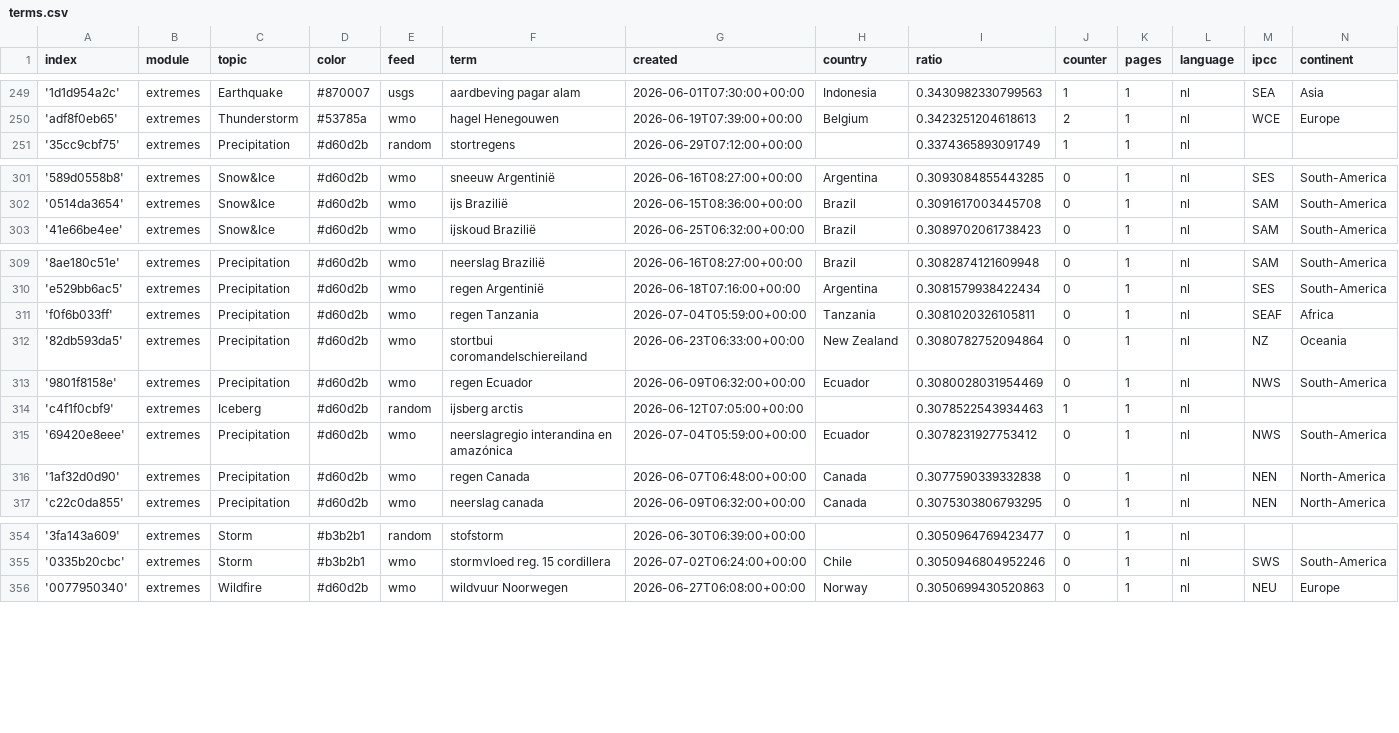
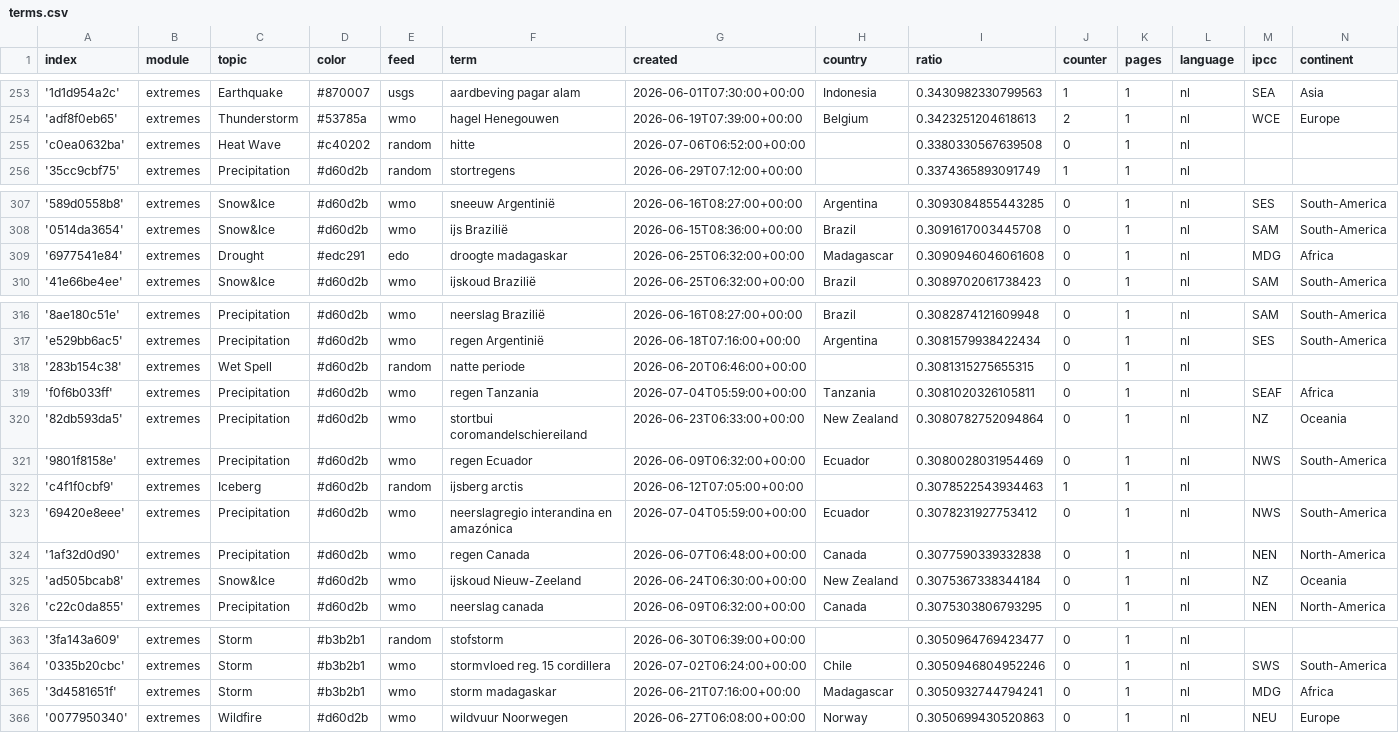
Before and after one commit to MarcoL95-News25/netherlandExtremes, a CSV file: terms.csv, drawn as a sheet; only a part is shown, gaps mark what is left out; the diff covers the shown part only.

```diff
--- a/terms.csv
+++ b/terms.csv
@@ -250,2 +254,3 @@ index,module,topic,color,feed,term,created,country,ratio,counter,pages,language,
 'adf8f0eb65',extremes,Thunderstorm,#53785a,wmo,hagel Henegouwen,2026-06-19T07:39:00+00:00,Belgium,0.3423251204618613,2,1,nl,WCE,Europe
+'c0ea0632ba',extremes,Heat Wave,#c40202,random,hitte,2026-07-06T06:52:00+00:00,,0.3380330567639508,0,1,nl,,
 '35cc9cbf75',extremes,Precipitation,#d60d2b,random,stortregens,2026-06-29T07:12:00+00:00,,0.3374365893091749,1,1,nl,,
@@ -302,2 +308,3 @@ index,module,topic,color,feed,term,created,country,ratio,counter,pages,language,
 '0514da3654',extremes,Snow&Ice,#d60d2b,wmo,ijs Brazilië,2026-06-15T08:36:00+00:00,Brazil,0.3091617003445708,0,1,nl,SAM,South-America
+'6977541e84',extremes,Drought,#edc291,edo,droogte madagaskar,2026-06-25T06:32:00+00:00,Madagascar,0.3090946046061608,0,1,nl,MDG,Africa
 '41e66be4ee',extremes,Snow&Ice,#d60d2b,wmo,ijskoud Brazilië,2026-06-25T06:32:00+00:00,Brazil,0.3089702061738423,0,1,nl,SAM,South-America
@@ -310,2 +317,3 @@ index,module,topic,color,feed,term,created,country,ratio,counter,pages,language,
 'e529bb6ac5',extremes,Precipitation,#d60d2b,wmo,regen Argentinië,2026-06-18T07:16:00+00:00,Argentina,0.3081579938422434,0,1,nl,SES,South-America
+'283b154c38',extremes,Wet Spell,#d60d2b,random,natte periode,2026-06-20T06:46:00+00:00,,0.3081315275655315,0,1,nl,,
 'f0f6b033ff',extremes,Precipitation,#d60d2b,wmo,regen Tanzania,2026-07-04T05:59:00+00:00,Tanzania,0.3081020326105811,0,1,nl,SEAF,Africa
@@ -316,2 +324,3 @@ index,module,topic,color,feed,term,created,country,ratio,counter,pages,language,
 '1af32d0d90',extremes,Precipitation,#d60d2b,wmo,regen Canada,2026-06-07T06:48:00+00:00,Canada,0.3077590339332838,0,1,nl,NEN,North-America
+'ad505bcab8',extremes,Snow&Ice,#d60d2b,wmo,ijskoud Nieuw-Zeeland,2026-06-24T06:30:00+00:00,New Zealand,0.3075367338344184,0,1,nl,NZ,Oceania
 'c22c0da855',extremes,Precipitation,#d60d2b,wmo,neerslag canada,2026-06-09T06:32:00+00:00,Canada,0.3075303806793295,0,1,nl,NEN,North-America
@@ -355,2 +364,3 @@ index,module,topic,color,feed,term,created,country,ratio,counter,pages,language,
 '0335b20cbc',extremes,Storm,#b3b2b1,wmo,stormvloed reg. 15 cordillera,2026-07-02T06:24:00+00:00,Chile,0.3050946804952246,0,1,nl,SWS,South-America
+'3d4581651f',extremes,Storm,#b3b2b1,wmo,storm madagaskar,2026-06-21T07:16:00+00:00,Madagascar,0.3050932744794241,0,1,nl,MDG,Africa
 '0077950340',extremes,Wildfire,#d60d2b,wmo,wildvuur Noorwegen,2026-06-27T06:08:00+00:00,Norway,0.3050699430520863,0,1,nl,NEU,Europe
```
Also changed, not shown: 5 added rows and 3 edited cells elsewhere in this file.
